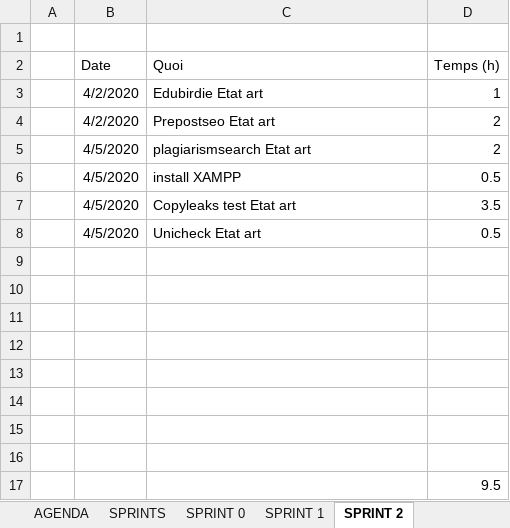
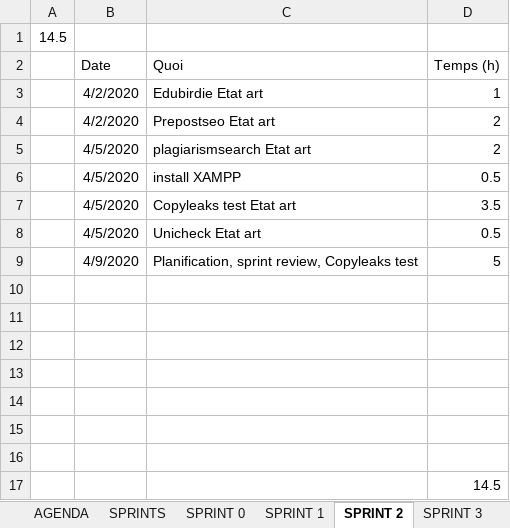
Before and after one commit to nicolassolioz/OJILTRA, an Excel workbook: Planification.xlsx, sheet SPRINT 2, drawn as a sheet; values as stored, in another font and other column widths than the file's, no borders; removed rows and columns are numbered as before the commit, all else as after; the diff names each change by its address in the sheet, - before the commit and + after, or states it on an @@ line.

Commit message:
Unicheck Test web + planif + test MySQL et FTP
Etat de l'art II, encore certains points à finaliser

```diff
--- a/Planification.xlsx (sheet SPRINT 2)
+++ b/Planification.xlsx (sheet SPRINT 2)
+sheet tab: SPRINT 3
-A1: (empty)
+A1: 14.5
+row 9:  | 4/9/2020 | Planification, sprint review, Copyleaks test | 5
-row 16: (empty)
-D17 (Temps (h)): 9.5
+D17 (Temps (h)): 14.5
```
Also changed, not shown: sheet SPRINTS, sheet SPRINT 1, sheet SPRINT 0, 20 other files.
